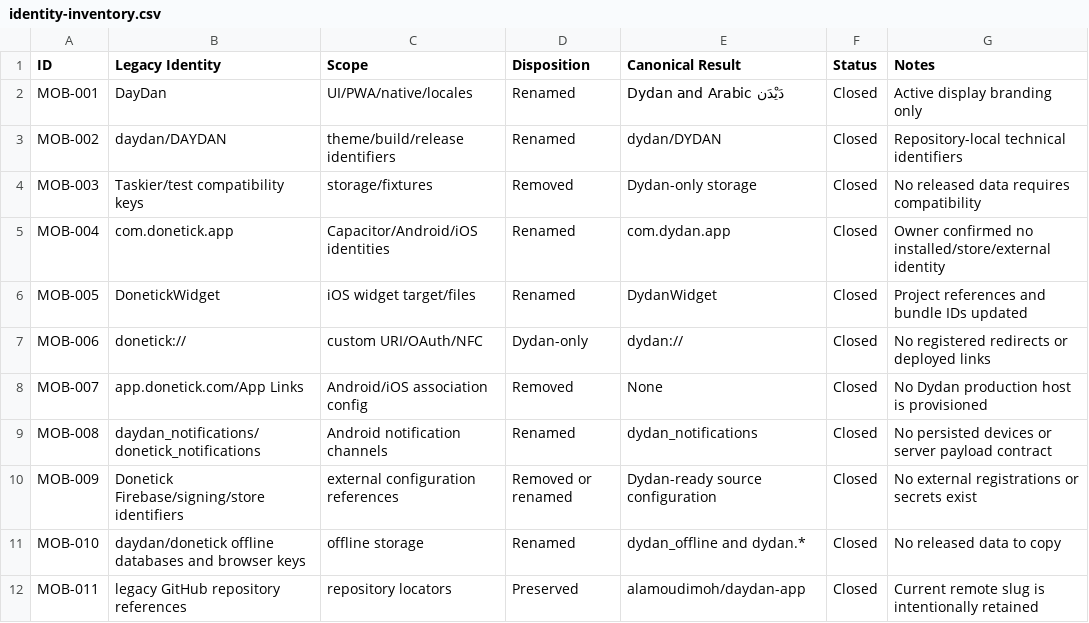
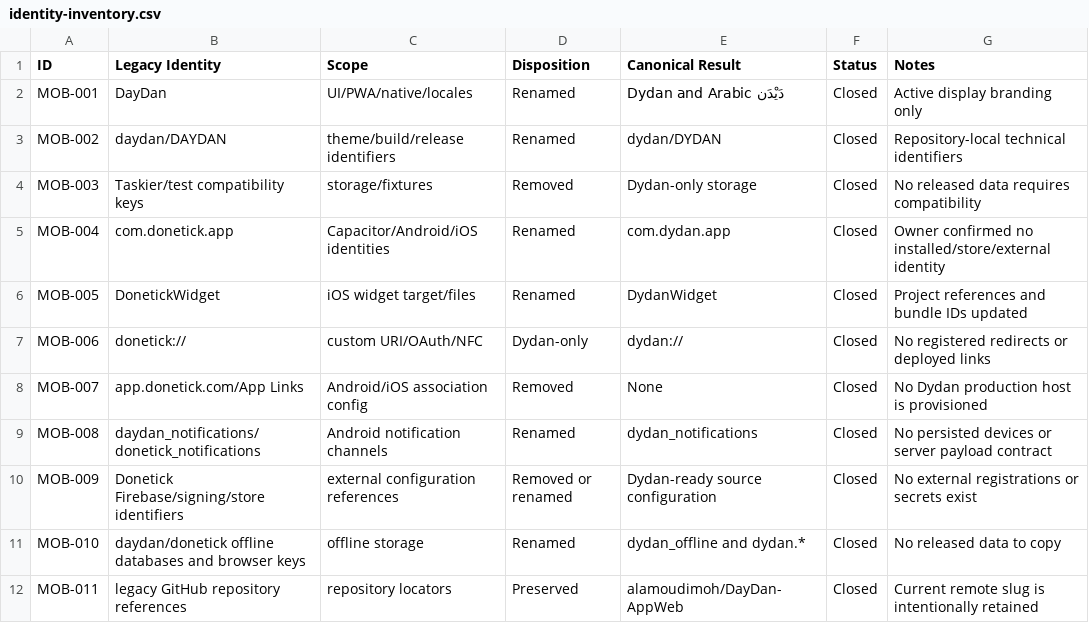
Before and after one commit to alamoudimoh/dydan-AppWeb, a CSV file: Dydan-Correction/01-Audit/Mobile/identity-inventory.csv, drawn as a sheet.

Commit message:
fix: retain canonical GitHub locator

```diff
--- a/Dydan-Correction/01-Audit/Mobile/identity-inventory.csv
+++ b/Dydan-Correction/01-Audit/Mobile/identity-inventory.csv
@@ -11,2 +11,2 @@ MOB-009,Donetick Firebase/signing/store identifiers,external configuration refer
 MOB-010,daydan/donetick offline databases and browser keys,offline storage,Renamed,dydan_offline and dydan.*,Closed,No released data to copy
-MOB-011,legacy GitHub repository references,repository locators,Preserved,alamoudimoh/daydan-app,Closed,Current remote slug is intentionally retained
+MOB-011,legacy GitHub repository references,repository locators,Preserved,alamoudimoh/DayDan-AppWeb,Closed,Current remote slug is intentionally retained
```
Also changed, not shown: 6 other files.
